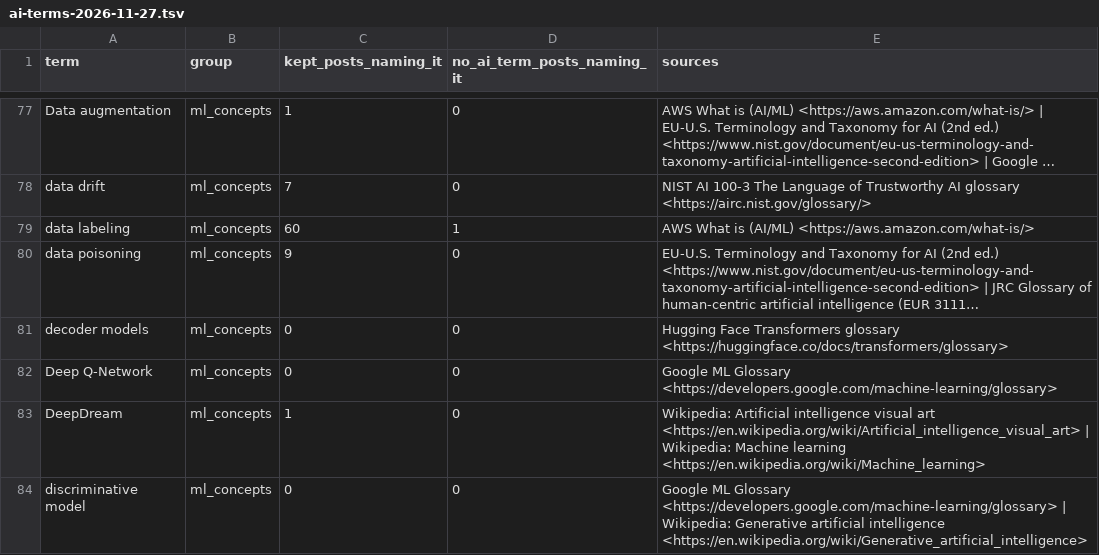
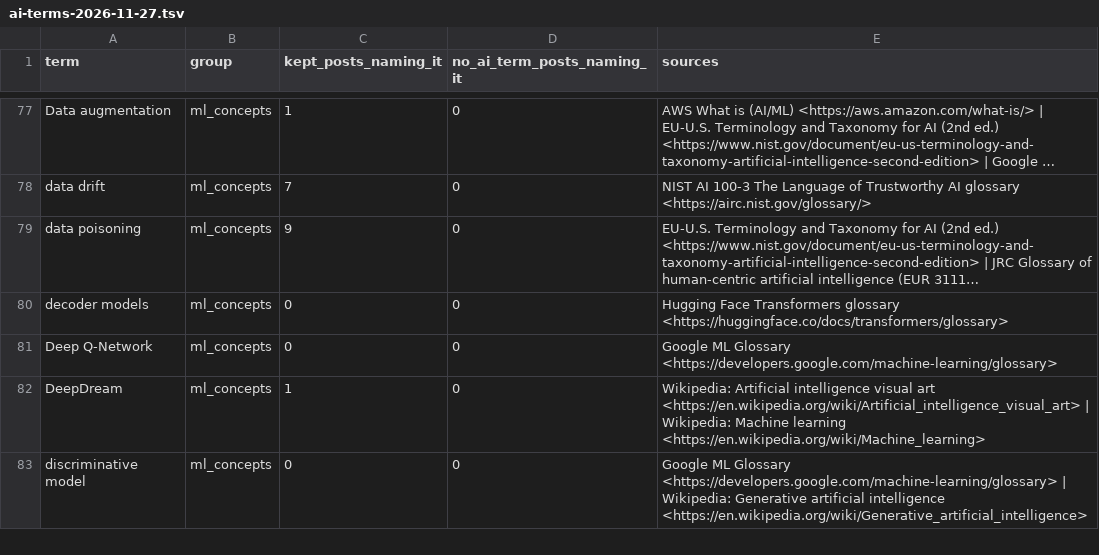
Before and after one commit to parvathibntglobal/Model-Information-Board, a TSV file: docs/measurements/ai-terms-2026-11-27.tsv, drawn as a sheet; only a part is shown, gaps mark what is left out; long unchanged cells end in …; the diff names each change by its address in the sheet, - before the commit and + after, or states it on an @@ line.

```diff
--- a/docs/measurements/ai-terms-2026-11-27.tsv
+++ b/docs/measurements/ai-terms-2026-11-27.tsv
-row 79: data labeling | ml_concepts | 60 | 1 | AWS What is (AI/ML) <https://aws.amazon.com/what-is/>
```
Also changed, not shown: 4 other files.
